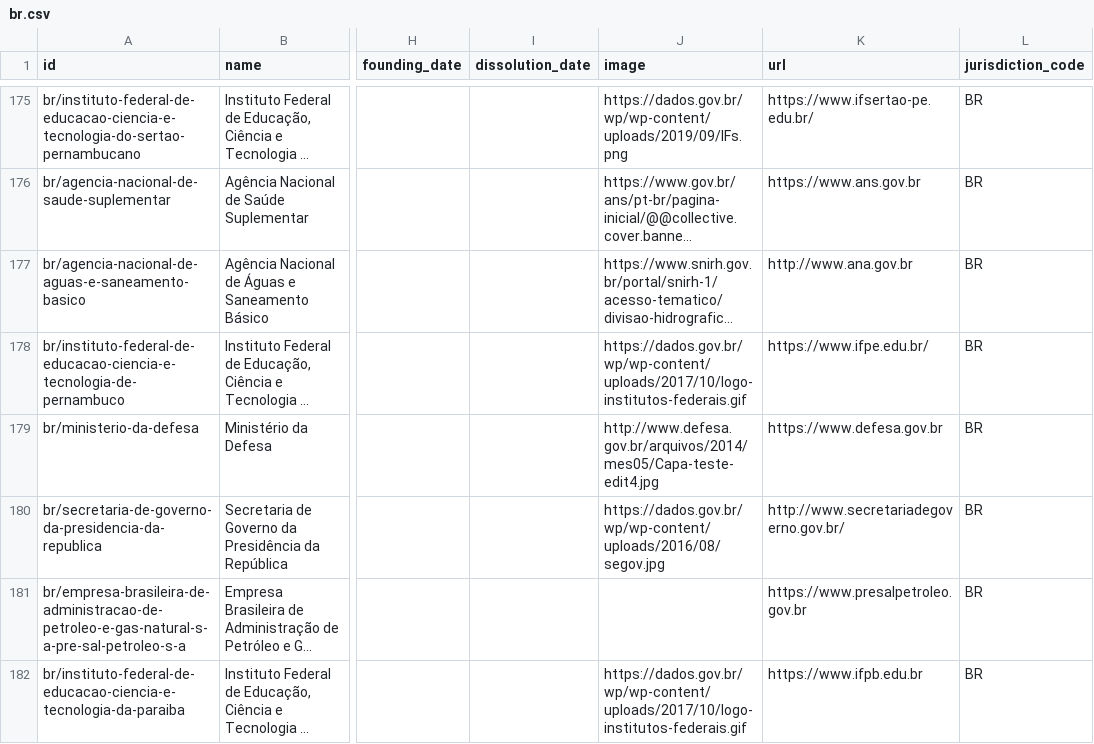
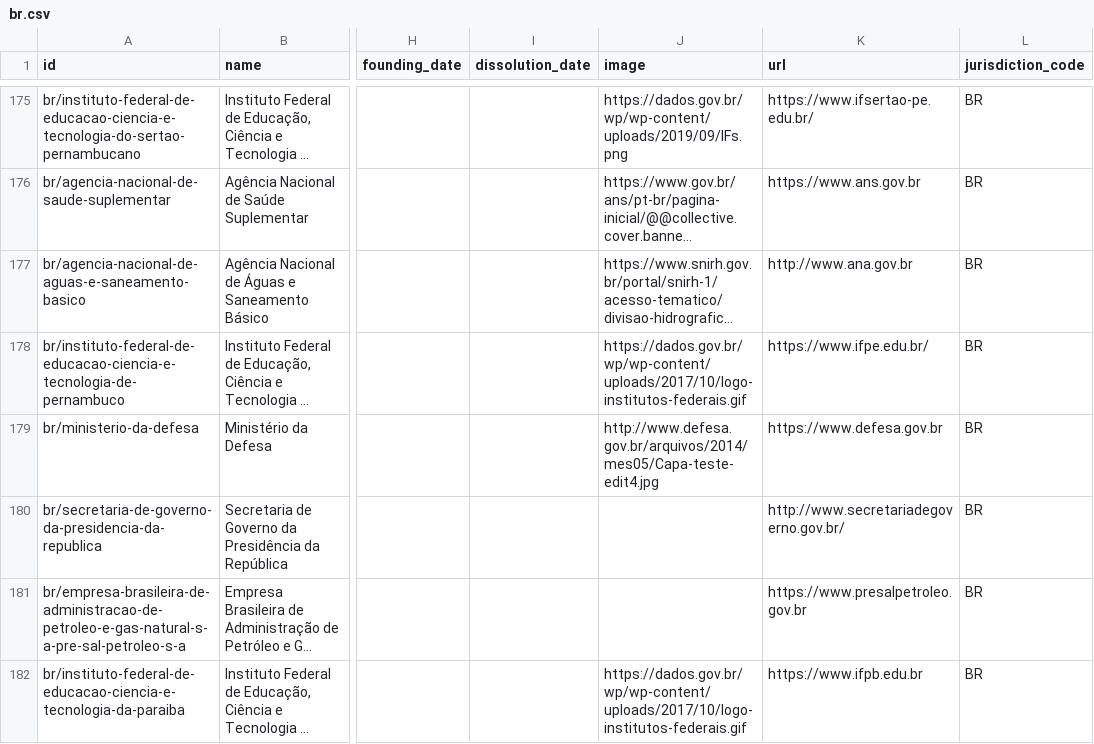
Before and after one commit to datasets/publicbodies, a CSV file: data/br.csv, drawn as a sheet; only a part is shown, gaps mark what is left out; long unchanged cells end in …; the diff covers the shown part only; the diff names each change by its address in the sheet, - before the commit and + after, or states it on an @@ line.

```diff
--- a/data/br.csv
+++ b/data/br.csv
-J180 (image): https://dados.gov.br/wp/wp-content/uploads/2016/08/segov.jpg
+J180 (image): (empty)
```
Also changed, not shown: 7 edited cells elsewhere in this file.
